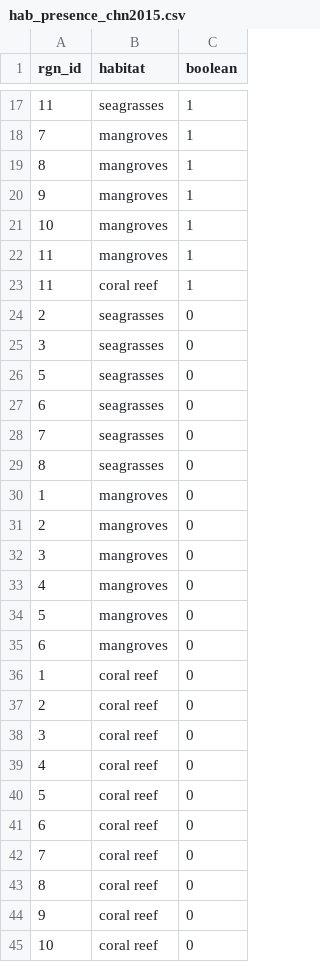
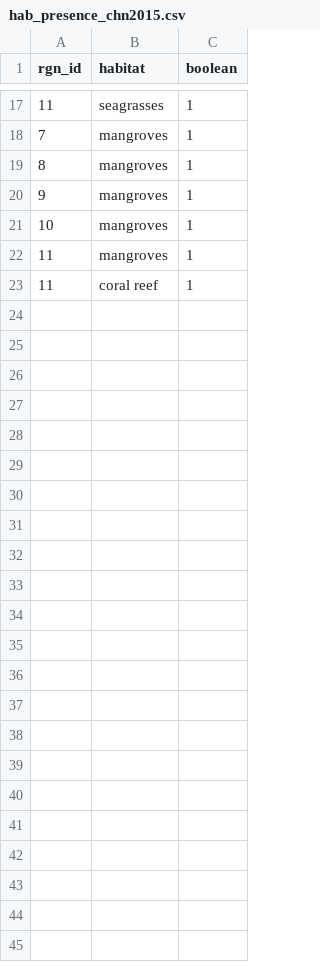
Before and after one commit to OHI-Science/chn, a CSV file: province2015/layers/hab_presence_chn2015.csv, drawn as a sheet; only a part is shown, gaps mark what is left out; the diff names each change by its address in the sheet, - before the commit and + after, or states it on an @@ line.

Commit message:
re-did hab_presence, got rid of unnecessary 0's.

```diff
--- a/province2015/layers/hab_presence_chn2015.csv
+++ b/province2015/layers/hab_presence_chn2015.csv
-row 24: 2 | seagrasses | 0
-row 25: 3 | seagrasses | 0
-row 26: 5 | seagrasses | 0
-row 27: 6 | seagrasses | 0
-row 28: 7 | seagrasses | 0
-row 29: 8 | seagrasses | 0
-row 30: 1 | mangroves | 0
-row 31: 2 | mangroves | 0
-row 32: 3 | mangroves | 0
-row 33: 4 | mangroves | 0
-row 34: 5 | mangroves | 0
-row 35: 6 | mangroves | 0
-row 36: 1 | coral reef | 0
-row 37: 2 | coral reef | 0
-row 38: 3 | coral reef | 0
-row 39: 4 | coral reef | 0
-row 40: 5 | coral reef | 0
-row 41: 6 | coral reef | 0
-row 42: 7 | coral reef | 0
-row 43: 8 | coral reef | 0
-row 44: 9 | coral reef | 0
-row 45: 10 | coral reef | 0
```
